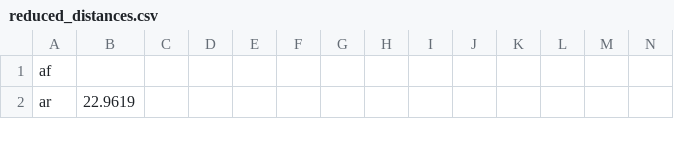
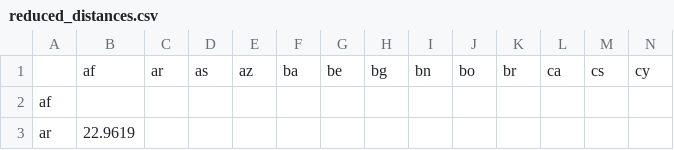
Before and after one commit to Babdus/Protolanguage, a CSV file: Data/words_and_languages/reduced_distances.csv, drawn as a sheet; only a part is shown; rows hold the shown columns only; the diff names each change by its address in the sheet, - before the commit and + after, or states it on an @@ line.

```diff
--- a/Data/words_and_languages/reduced_distances.csv
+++ b/Data/words_and_languages/reduced_distances.csv
+row 1:  | af | ar | as | az | ba | be | bg | bn | bo | br | ca | cs | cy
```
Also changed, not shown: 3 other files.
